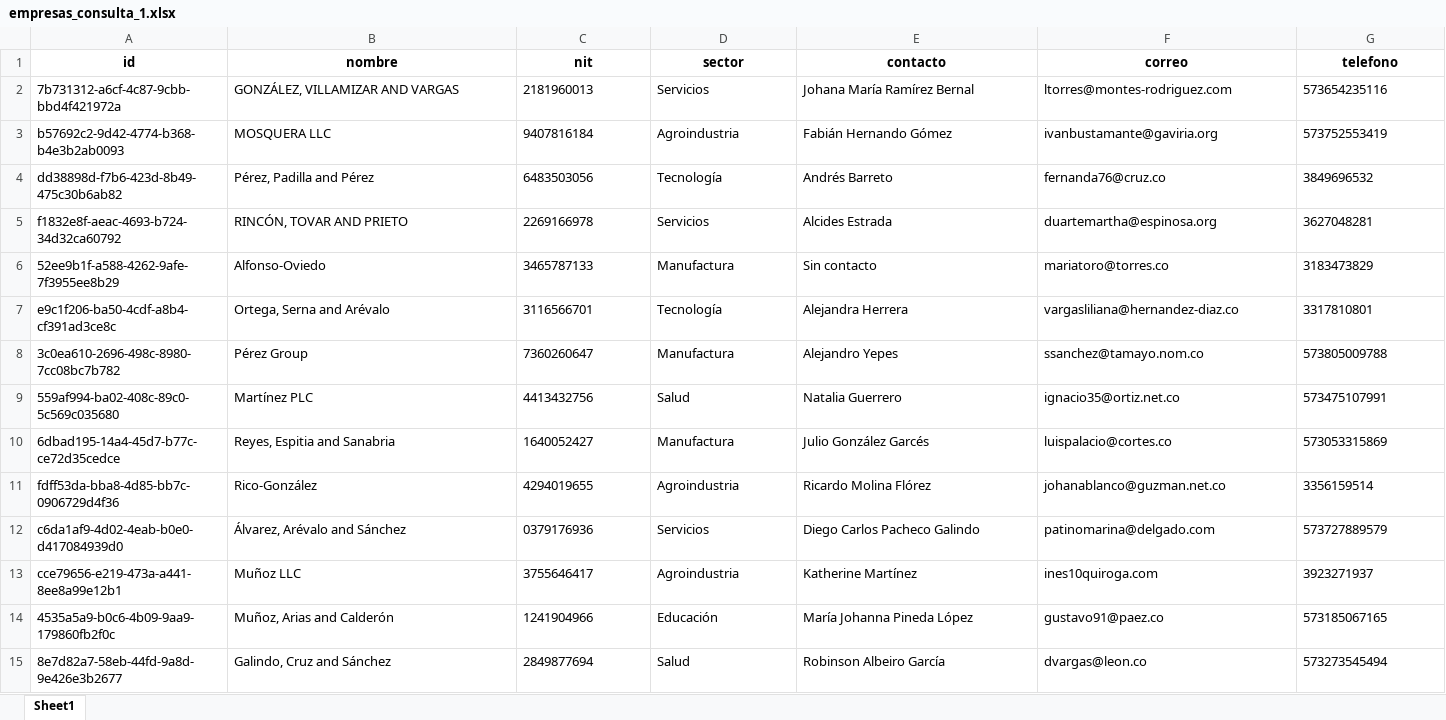
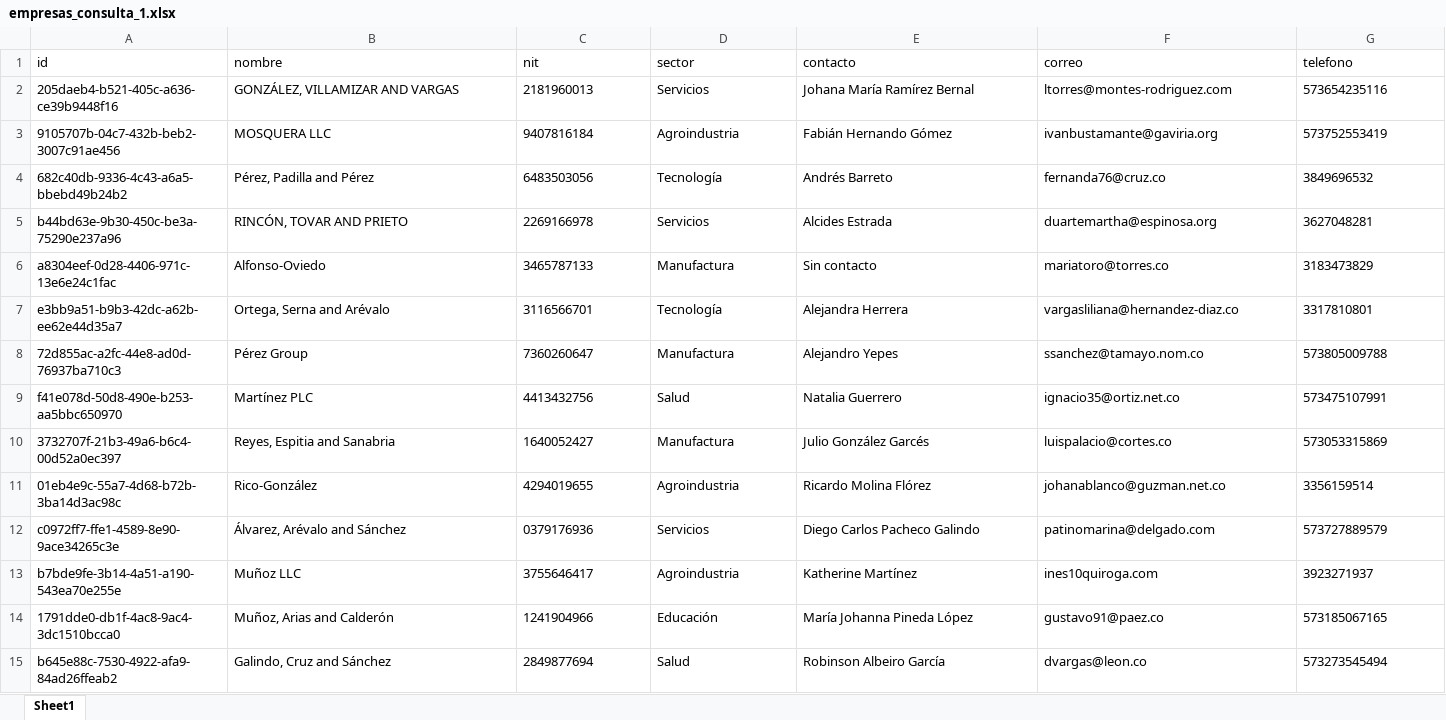
Before and after one commit to Dilan99-bit/Integrador_NT_martes2026-1, an Excel workbook: data/limpio/consulta/consulta_1/empresas_consulta_1.xlsx, sheet Sheet1, drawn as a sheet; only a part is shown; values as stored, in another font and other column widths than the file's, no borders; the diff covers the shown part only; the diff names each change by its address in the sheet, - before the commit and + after, or states it on an @@ line.

```diff
--- a/data/limpio/consulta/consulta_1/empresas_consulta_1.xlsx (sheet Sheet1)
+++ b/data/limpio/consulta/consulta_1/empresas_consulta_1.xlsx (sheet Sheet1)
@@ A1:G1 bold: on → off, alignment: center → left @@
-A2 (id): 7b731312-a6cf-4c87-9cbb-bbd4f421972a
+A2 (id): 205daeb4-b521-405c-a636-ce39b9448f16
-A3 (id): b57692c2-9d42-4774-b368-b4e3b2ab0093
+A3 (id): 9105707b-04c7-432b-beb2-3007c91ae456
-A4 (id): dd38898d-f7b6-423d-8b49-475c30b6ab82
+A4 (id): 682c40db-9336-4c43-a6a5-bbebd49b24b2
-A5 (id): f1832e8f-aeac-4693-b724-34d32ca60792
+A5 (id): b44bd63e-9b30-450c-be3a-75290e237a96
-A6 (id): 52ee9b1f-a588-4262-9afe-7f3955ee8b29
+A6 (id): a8304eef-0d28-4406-971c-13e6e24c1fac
-A7 (id): e9c1f206-ba50-4cdf-a8b4-cf391ad3ce8c
+A7 (id): e3bb9a51-b9b3-42dc-a62b-ee62e44d35a7
-A8 (id): 3c0ea610-2696-498c-8980-7cc08bc7b782
+A8 (id): 72d855ac-a2fc-44e8-ad0d-76937ba710c3
-A9 (id): 559af994-ba02-408c-89c0-5c569c035680
+A9 (id): f41e078d-50d8-490e-b253-aa5bbc650970
-A10 (id): 6dbad195-14a4-45d7-b77c-ce72d35cedce
+A10 (id): 3732707f-21b3-49a6-b6c4-00d52a0ec397
-A11 (id): fdff53da-bba8-4d85-bb7c-0906729d4f36
+A11 (id): 01eb4e9c-55a7-4d68-b72b-3ba14d3ac98c
-A12 (id): c6da1af9-4d02-4eab-b0e0-d417084939d0
+A12 (id): c0972ff7-ffe1-4589-8e90-9ace34265c3e
-A13 (id): cce79656-e219-473a-a441-8ee8a99e12b1
+A13 (id): b7bde9fe-3b14-4a51-a190-543ea70e255e
-A14 (id): 4535a5a9-b0c6-4b09-9aa9-179860fb2f0c
+A14 (id): 1791dde0-db1f-4ac8-9ac4-3dc1510bcca0
-A15 (id): 8e7d82a7-58eb-44fd-9a8d-9e426e3b2677
+A15 (id): b645e88c-7530-4922-afa9-84ad26ffeab2
```
Also changed, not shown: 140 edited cells and cell formats elsewhere in this sheet, data/crudo/empresas_sucio.xlsx, data/crudo/registros_sucio.xlsx, 25 other files.
